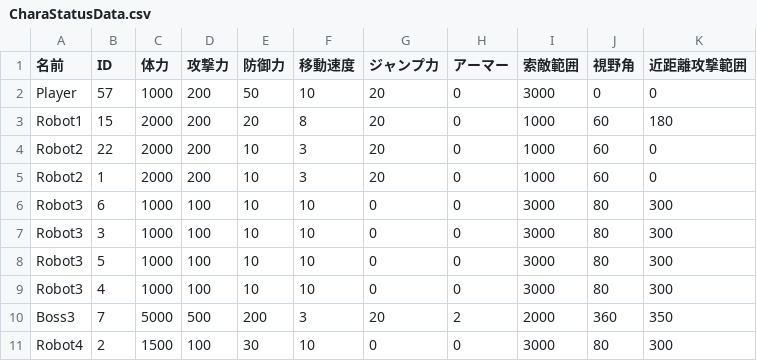
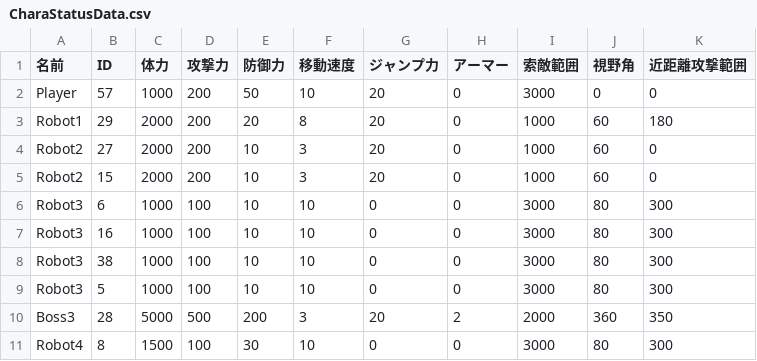
Before and after one commit to lovecap7/UnityEditer, a CSV file: MyUnityEditer/Assets/CSV/NieR/Stage1/CharaStatusData.csv, drawn as a sheet.

```diff
--- a/MyUnityEditer/Assets/CSV/NieR/Stage1/CharaStatusData.csv
+++ b/MyUnityEditer/Assets/CSV/NieR/Stage1/CharaStatusData.csv
@@ -2,10 +2,10 @@
 Player,57,1000,200,50,10,20,0,3000,0,0
-Robot1,15,2000,200,20,8,20,0,1000,60,180
-Robot2,22,2000,200,10,3,20,0,1000,60,0
-Robot2,1,2000,200,10,3,20,0,1000,60,0
+Robot1,29,2000,200,20,8,20,0,1000,60,180
+Robot2,27,2000,200,10,3,20,0,1000,60,0
+Robot2,15,2000,200,10,3,20,0,1000,60,0
 Robot3,6,1000,100,10,10,0,0,3000,80,300
-Robot3,3,1000,100,10,10,0,0,3000,80,300
+Robot3,16,1000,100,10,10,0,0,3000,80,300
+Robot3,38,1000,100,10,10,0,0,3000,80,300
 Robot3,5,1000,100,10,10,0,0,3000,80,300
-Robot3,4,1000,100,10,10,0,0,3000,80,300
-Boss3,7,5000,500,200,3,20,2,2000,360,350
-Robot4,2,1500,100,30,10,0,0,3000,80,300
+Boss3,28,5000,500,200,3,20,2,2000,360,350
+Robot4,8,1500,100,30,10,0,0,3000,80,300
```
Also changed, not shown: MyUnityEditer/Assets/CSV/NieR/Stage1/BattleArea.csv, MyUnityEditer/Assets/CSV/NieR/Stage1/CharacterData.csv, 3 other files.
